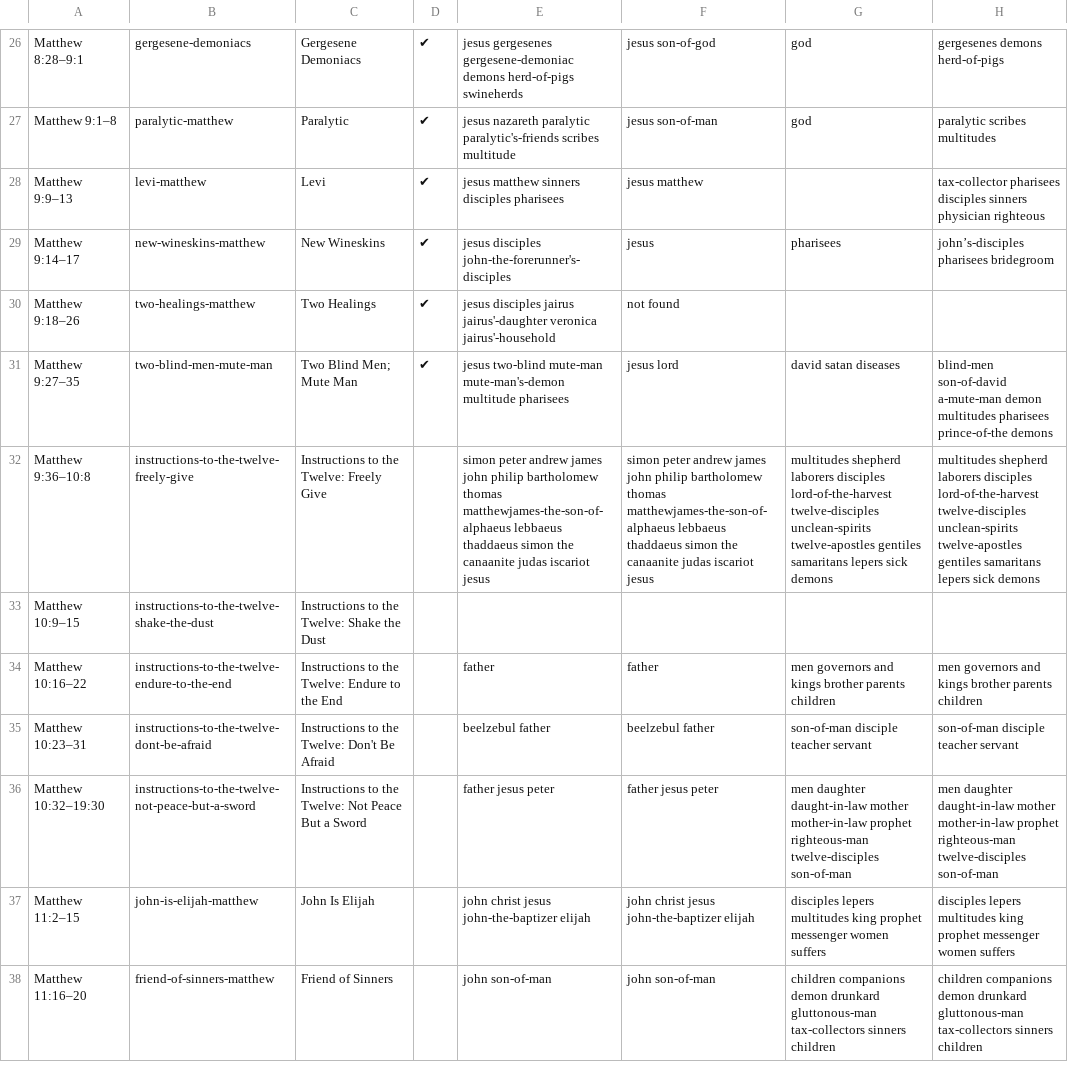
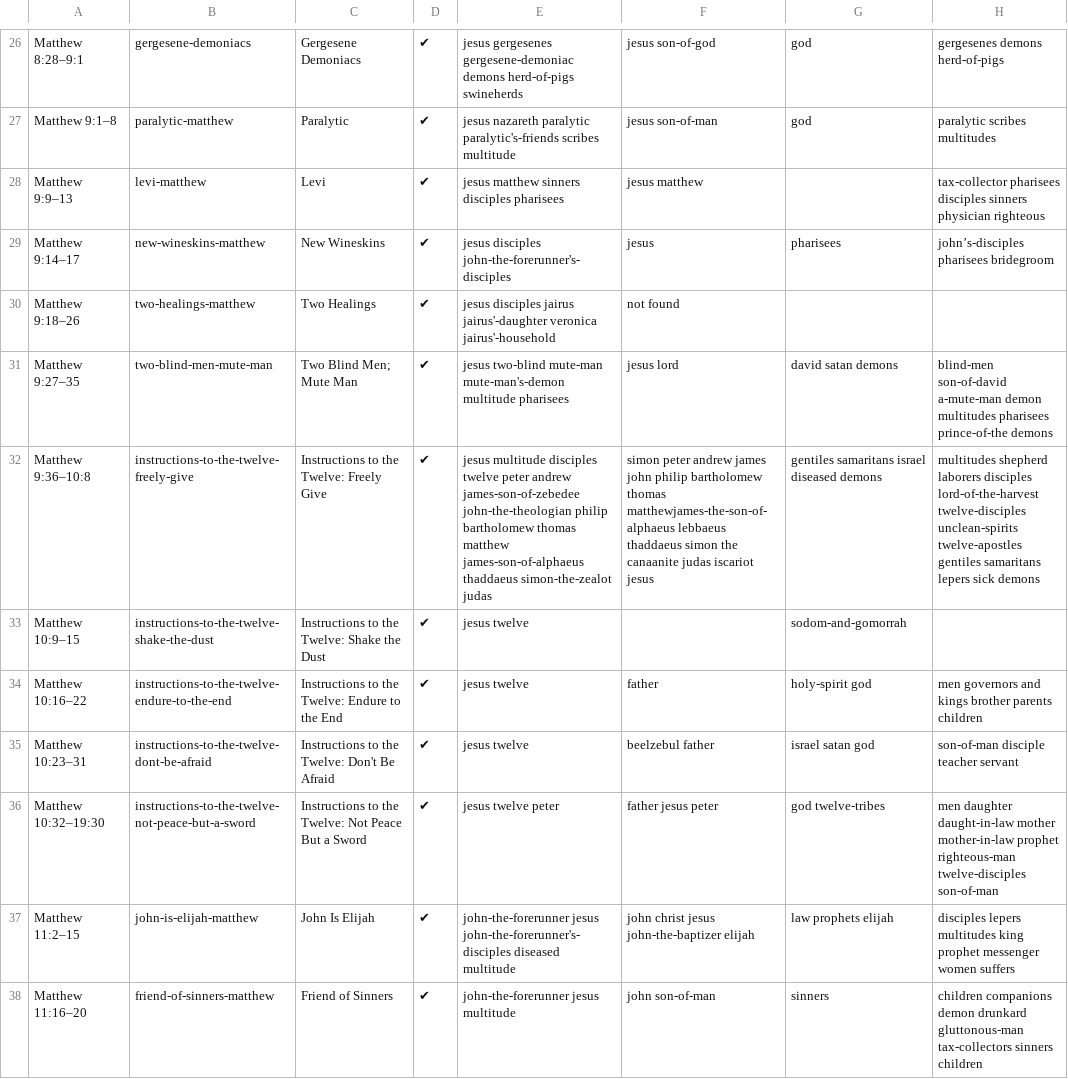
Before and after one commit to gospeldesk/www.gospeldesk.org, a CSV file: src/characters.csv, drawn as a sheet; only a part is shown, gaps mark what is left out; the diff covers the shown part only; the diff names each change by its address in the sheet, - before the commit and + after, or states it on an @@ line.

Commit message:
Chipping away at Matthew

```diff
--- a/src/characters.csv
+++ b/src/characters.csv
-G31: david satan diseases
+G31: david satan demons
-D32:D38: (empty)
+D32:D38: ✔
-E32: simon peter andrew james john philip bartholomew thomas matthewjames-the-son-of-alphaeus lebbaeus thaddaeus simon the canaanite judas iscariot jesus
+E32: jesus multitude disciples twelve peter andrew james-son-of-zebedee john-the-theologian philip bartholomew thomas matthew james-son-of-alphaeus thaddaeus simon-the-zealot judas
-G32: multitudes shepherd laborers disciples lord-of-the-harvest twelve-disciples unclean-spirits twelve-apostles gentiles samaritans lepers sick demons
+G32: gentiles samaritans israel diseased demons
-E33: (empty)
+E33: jesus twelve
-G33: (empty)
+G33: sodom-and-gomorrah
-E34: father
+E34: jesus twelve
-G34: men governors and kings brother parents children
+G34: holy-spirit god
-E35: beelzebul father
+E35: jesus twelve
-G35: son-of-man disciple teacher servant
+G35: israel satan god
-E36: father jesus peter
+E36: jesus twelve peter
-G36: men daughter daught-in-law mother mother-in-law prophet righteous-man twelve-disciples son-of-man
+G36: god twelve-tribes
-E37: john christ jesus john-the-baptizer elijah
+E37: john-the-forerunner jesus john-the-forerunner's-disciples diseased multitude
-G37: disciples lepers multitudes king prophet messenger women suffers
+G37: law prophets elijah
-E38: john son-of-man
+E38: john-the-forerunner jesus multitude
-G38: children companions demon drunkard gluttonous-man tax-collectors sinners children
+G38: sinners
```
Also changed, not shown: 23 edited cells elsewhere in this file, 43 other files.
